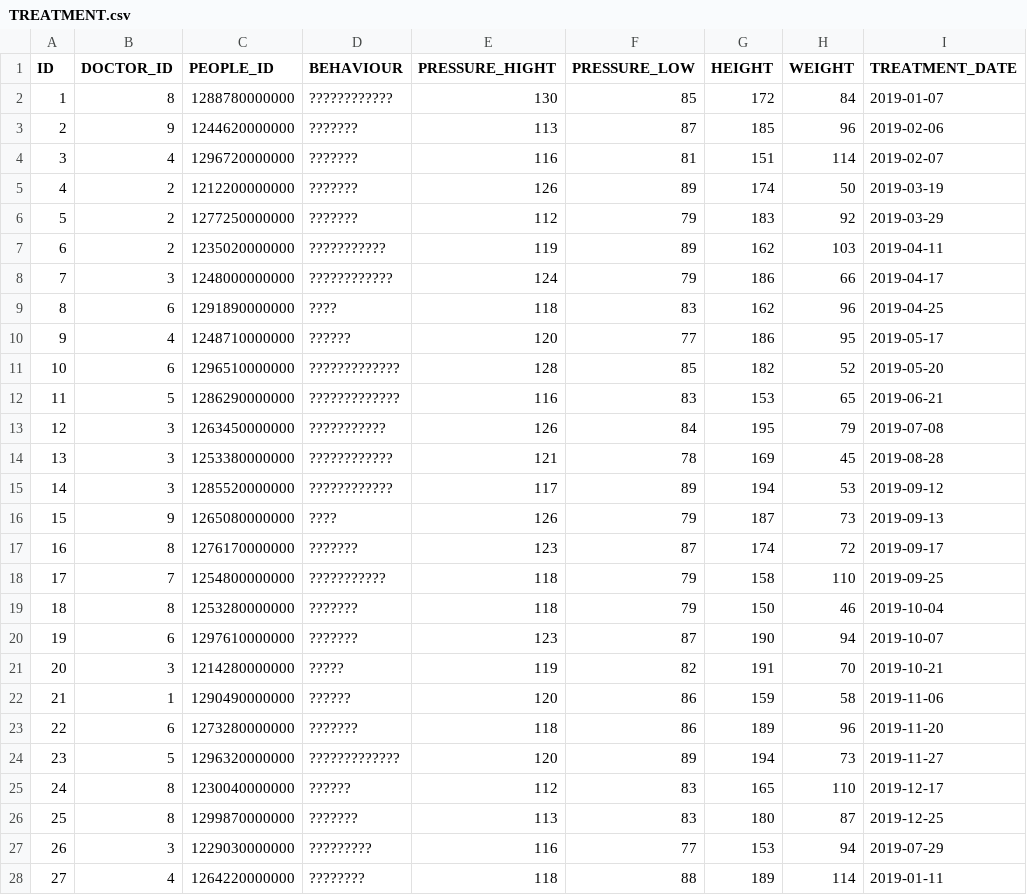
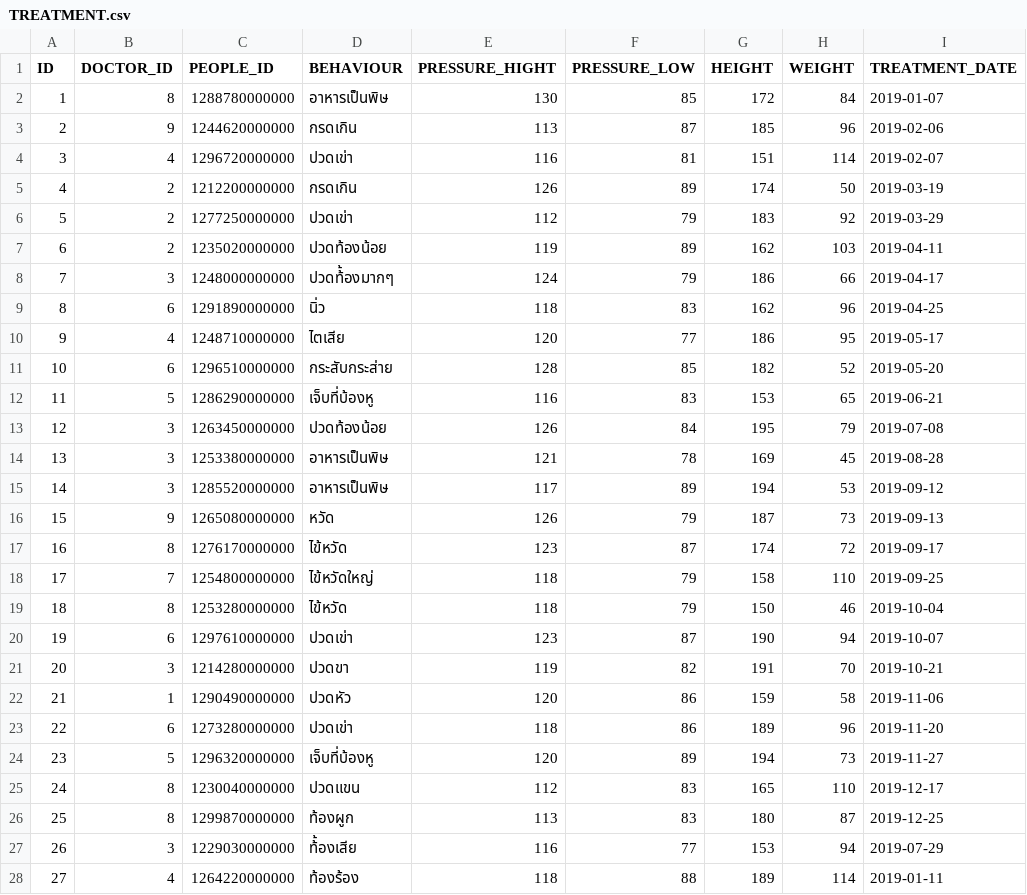
Before and after one commit to bdintu/clinic-api, a CSV file: csv/TREATMENT.csv, drawn as a sheet; only a part is shown; the diff covers the shown part only.

```diff
--- a/csv/TREATMENT.csv
+++ b/csv/TREATMENT.csv
@@ -1,28 +1,28 @@
 ID,DOCTOR_ID ,PEOPLE_ID ,BEHAVIOUR ,PRESSURE_HIGHT ,PRESSURE_LOW ,HEIGHT ,WEIGHT ,TREATMENT_DATE
-1,8,1288780000000,????????????,130,85,172,84,2019-01-07
-2,9,1244620000000,???????,113,87,185,96,2019-02-06
-3,4,1296720000000,???????,116,81,151,114,2019-02-07
-4,2,1212200000000,???????,126,89,174,50,2019-03-19
-5,2,1277250000000,???????,112,79,183,92,2019-03-29
-6,2,1235020000000,???????????,119,89,162,103,2019-04-11
-7,3,1248000000000,????????????,124,79,186,66,2019-04-17
-8,6,1291890000000,????,118,83,162,96,2019-04-25
-9,4,1248710000000,??????,120,77,186,95,2019-05-17
-10,6,1296510000000,?????????????,128,85,182,52,2019-05-20
-11,5,1286290000000,?????????????,116,83,153,65,2019-06-21
-12,3,1263450000000,???????????,126,84,195,79,2019-07-08
-13,3,1253380000000,????????????,121,78,169,45,2019-08-28
-14,3,1285520000000,????????????,117,89,194,53,2019-09-12
-15,9,1265080000000,????,126,79,187,73,2019-09-13
-16,8,1276170000000,???????,123,87,174,72,2019-09-17
-17,7,1254800000000,???????????,118,79,158,110,2019-09-25
-18,8,1253280000000,???????,118,79,150,46,2019-10-04
-19,6,1297610000000,???????,123,87,190,94,2019-10-07
-20,3,1214280000000,?????,119,82,191,70,2019-10-21
-21,1,1290490000000,??????,120,86,159,58,2019-11-06
-22,6,1273280000000,???????,118,86,189,96,2019-11-20
-23,5,1296320000000,?????????????,120,89,194,73,2019-11-27
-24,8,1230040000000,??????,112,83,165,110,2019-12-17
-25,8,1299870000000,???????,113,83,180,87,2019-12-25
-26,3,1229030000000,?????????,116,77,153,94,2019-07-29
-27,4,1264220000000,????????,118,88,189,114,2019-01-11
+1,8,1288780000000,อาหารเป็นพิษ,130,85,172,84,2019-01-07
+2,9,1244620000000,กรดเกิน,113,87,185,96,2019-02-06
+3,4,1296720000000,ปวดเข่า,116,81,151,114,2019-02-07
+4,2,1212200000000,กรดเกิน,126,89,174,50,2019-03-19
+5,2,1277250000000,ปวดเข่า,112,79,183,92,2019-03-29
+6,2,1235020000000,ปวดท้องน้อย,119,89,162,103,2019-04-11
+7,3,1248000000000,ปวดท้้องมากๆ,124,79,186,66,2019-04-17
+8,6,1291890000000,นิ่ว,118,83,162,96,2019-04-25
+9,4,1248710000000,ไตเสีย,120,77,186,95,2019-05-17
+10,6,1296510000000,กระสับกระส่าย,128,85,182,52,2019-05-20
+11,5,1286290000000,เจ็บที่บ้องหู,116,83,153,65,2019-06-21
+12,3,1263450000000,ปวดท้องน้อย,126,84,195,79,2019-07-08
+13,3,1253380000000,อาหารเป็นพิษ,121,78,169,45,2019-08-28
+14,3,1285520000000,อาหารเป็นพิษ,117,89,194,53,2019-09-12
+15,9,1265080000000,หวัด,126,79,187,73,2019-09-13
+16,8,1276170000000,ไข้หวัด,123,87,174,72,2019-09-17
+17,7,1254800000000,ไข้หวัดใหญ่,118,79,158,110,2019-09-25
+18,8,1253280000000,ไข้หวัด,118,79,150,46,2019-10-04
+19,6,1297610000000,ปวดเข่า,123,87,190,94,2019-10-07
+20,3,1214280000000,ปวดขา,119,82,191,70,2019-10-21
+21,1,1290490000000,ปวดหัว,120,86,159,58,2019-11-06
+22,6,1273280000000,ปวดเข่า,118,86,189,96,2019-11-20
+23,5,1296320000000,เจ็บที่บ้องหู,120,89,194,73,2019-11-27
+24,8,1230040000000,ปวดแขน,112,83,165,110,2019-12-17
+25,8,1299870000000,ท้องผูก,113,83,180,87,2019-12-25
+26,3,1229030000000,ท้้องเสีย,116,77,153,94,2019-07-29
+27,4,1264220000000,ท้องร้อง,118,88,189,114,2019-01-11
```
Also changed, not shown: 23 edited cells elsewhere in this file, csv/DOCTOR.csv, csv/DOCTOR_SPECIFIC.csv, 4 other files.
